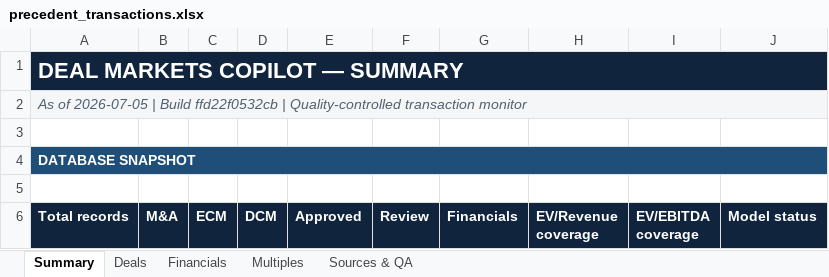
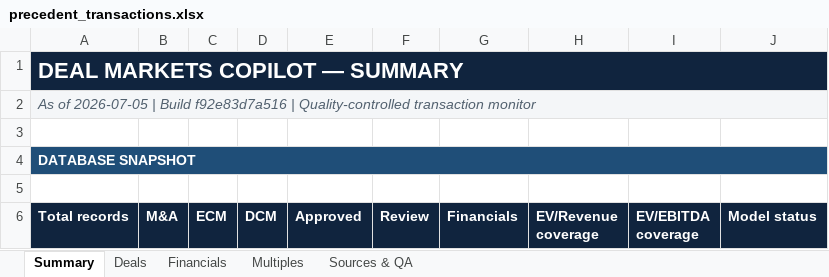
Before and after one commit to irisaurum/deal-markets-copilot, an Excel workbook: output/precedent_transactions.xlsx, sheet Summary, drawn as a sheet; only a part is shown; values as stored, in another font and other column widths than the file's, no borders; the diff names each change by its address in the sheet, - before the commit and + after, or states it on an @@ line.

```diff
--- a/output/precedent_transactions.xlsx (sheet Summary)
+++ b/output/precedent_transactions.xlsx (sheet Summary)
-A2 (Total records): …| Build ffd22f0532cb | Quality-controlled…
+A2 (Total records): …| Build f92e83d7a516 | Quality-controlled…
```
Also changed, not shown: 5 other files.
